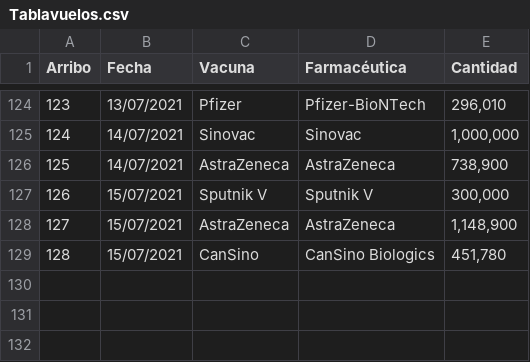
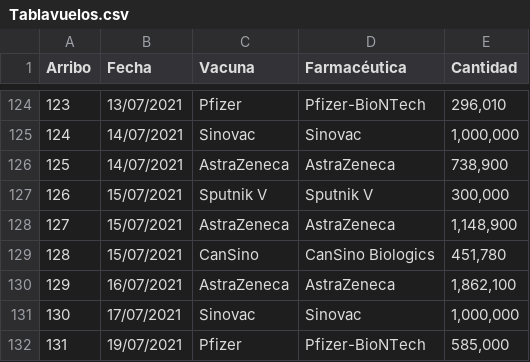
Before and after one commit to fdealbam/Vacunas, a CSV file: Tablavuelos.csv, drawn as a sheet; only a part is shown, gaps mark what is left out; the diff names each change by its address in the sheet, - before the commit and + after, or states it on an @@ line.

Commit message:
Update Tablavuelos.csv

```diff
--- a/Tablavuelos.csv
+++ b/Tablavuelos.csv
+row 130: 129 | 16/07/2021 | AstraZeneca | AstraZeneca | 1,862,100
+row 131: 130 | 17/07/2021 | Sinovac | Sinovac | 1,000,000
+row 132: 131 | 19/07/2021 | Pfizer | Pfizer-BioNTech | 585,000
```
